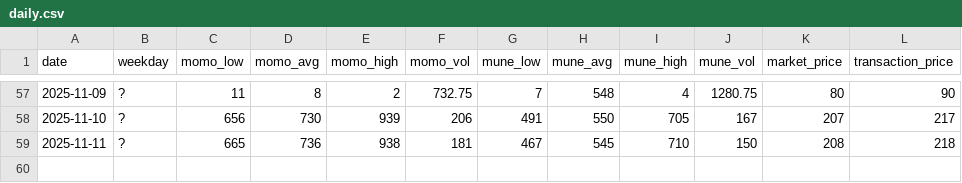
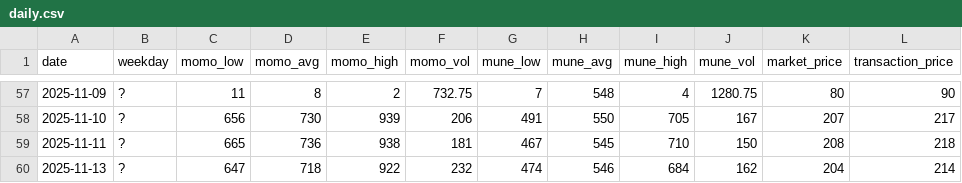
Before and after one commit to ricesan7/chicken-price, a CSV file: docs/data/daily.csv, drawn as a sheet; only a part is shown, gaps mark what is left out; the diff names each change by its address in the sheet, - before the commit and + after, or states it on an @@ line.

Commit message:
chore(data): update docs/data/daily.csv

```diff
--- a/docs/data/daily.csv
+++ b/docs/data/daily.csv
+row 60: 2025-11-13 | ? | 647 | 718 | 922 | 232 | 474 | 546 | 684 | 162 | 204 | 214
```
